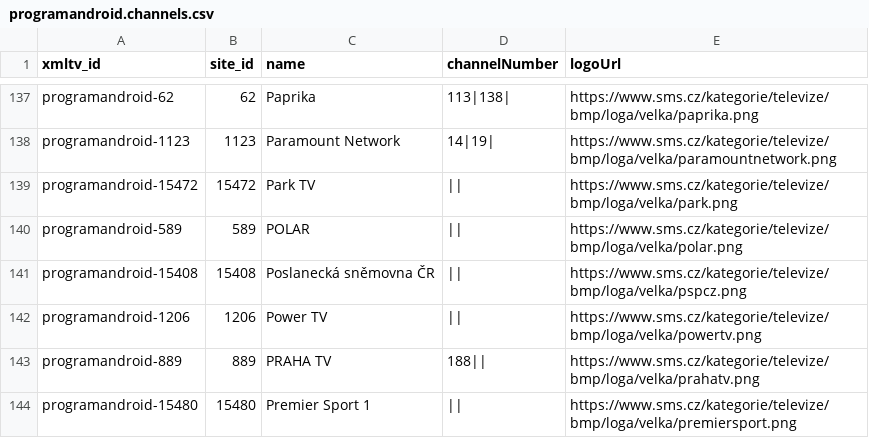
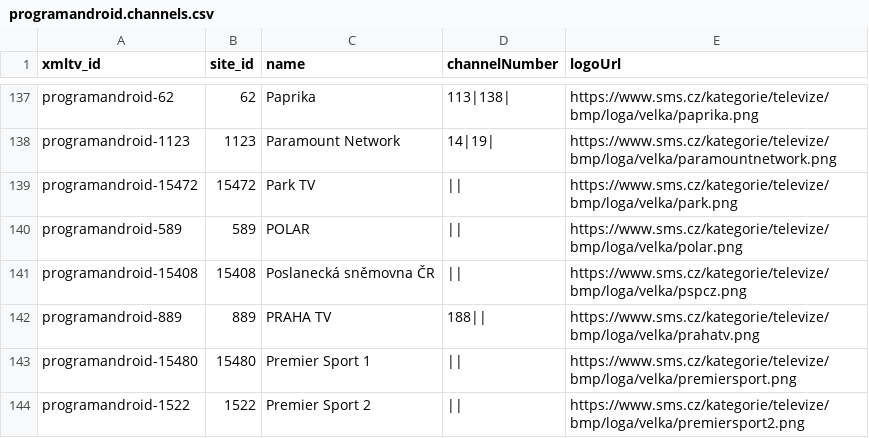
Before and after one commit to milankomaj/data, a CSV file: epg-grabber/csv/programandroid.channels.csv, drawn as a sheet; only a part is shown, gaps mark what is left out; the shorter side is filled out with more unchanged rows.

Commit message:
epg-grabber-update-codes

```diff
--- a/epg-grabber/csv/programandroid.channels.csv
+++ b/epg-grabber/csv/programandroid.channels.csv
@@ -141,3 +141,2 @@ programandroid-589,589,POLAR,||,https://www.sms.cz/kategorie/televize/bmp/loga/v
 programandroid-15408,15408,Poslanecká sněmovna ČR,||,https://www.sms.cz/kategorie/televize/bmp/loga/velka/pspcz.png
-programandroid-1206,1206,Power TV,||,https://www.sms.cz/kategorie/televize/bmp/loga/velka/powertv.png
 programandroid-889,889,PRAHA TV,188||,https://www.sms.cz/kategorie/televize/bmp/loga/velka/prahatv.png
```
Also changed, not shown: 1 other file.
